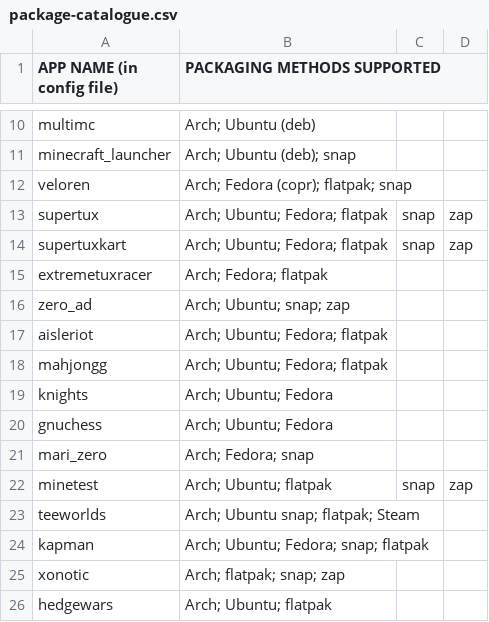
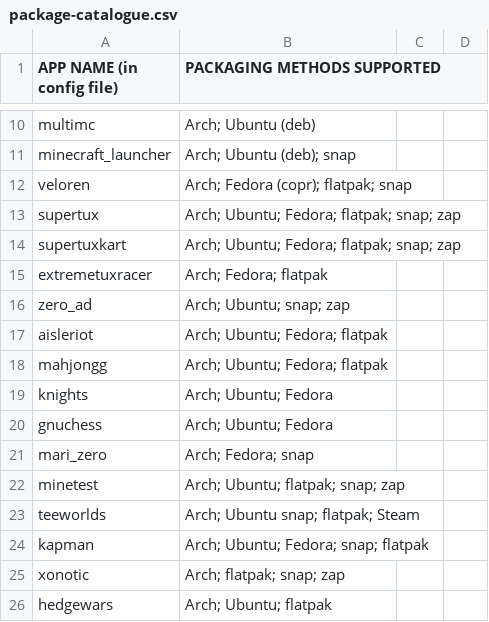
Before and after one commit to koalagang/llgi, a CSV file: package-catalogue.csv, drawn as a sheet; only a part is shown, gaps mark what is left out.

Commit message:
Made the package catalogue "beautiful and searchable".

```diff
--- a/package-catalogue.csv
+++ b/package-catalogue.csv
@@ -12,4 +12,4 @@ minecraft_launcher,Arch; Ubuntu (deb); snap
 veloren,Arch; Fedora (copr); flatpak; snap
-supertux,Arch; Ubuntu; Fedora; flatpak, snap, zap
-supertuxkart,Arch; Ubuntu; Fedora; flatpak, snap, zap
+supertux,Arch; Ubuntu; Fedora; flatpak; snap; zap
+supertuxkart,Arch; Ubuntu; Fedora; flatpak; snap; zap
 extremetuxracer,Arch; Fedora; flatpak
@@ -21,3 +21,3 @@ gnuchess,Arch; Ubuntu; Fedora
 mari_zero,Arch; Fedora; snap
-minetest,Arch; Ubuntu; flatpak, snap, zap
+minetest,Arch; Ubuntu; flatpak; snap; zap
 teeworlds,Arch; Ubuntu snap; flatpak; Steam
```
